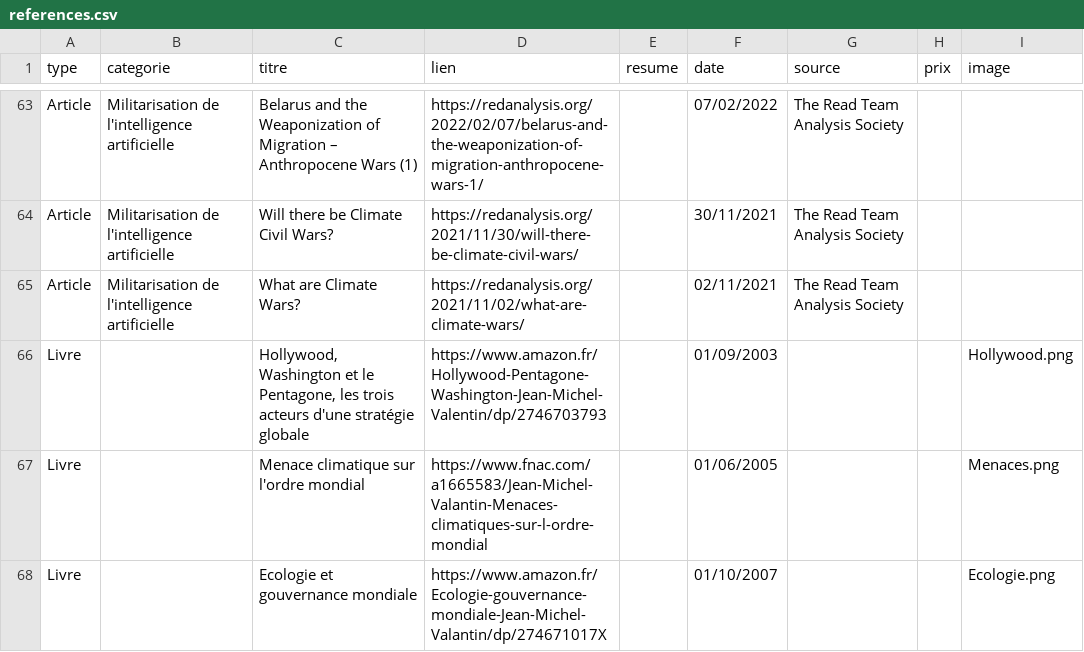
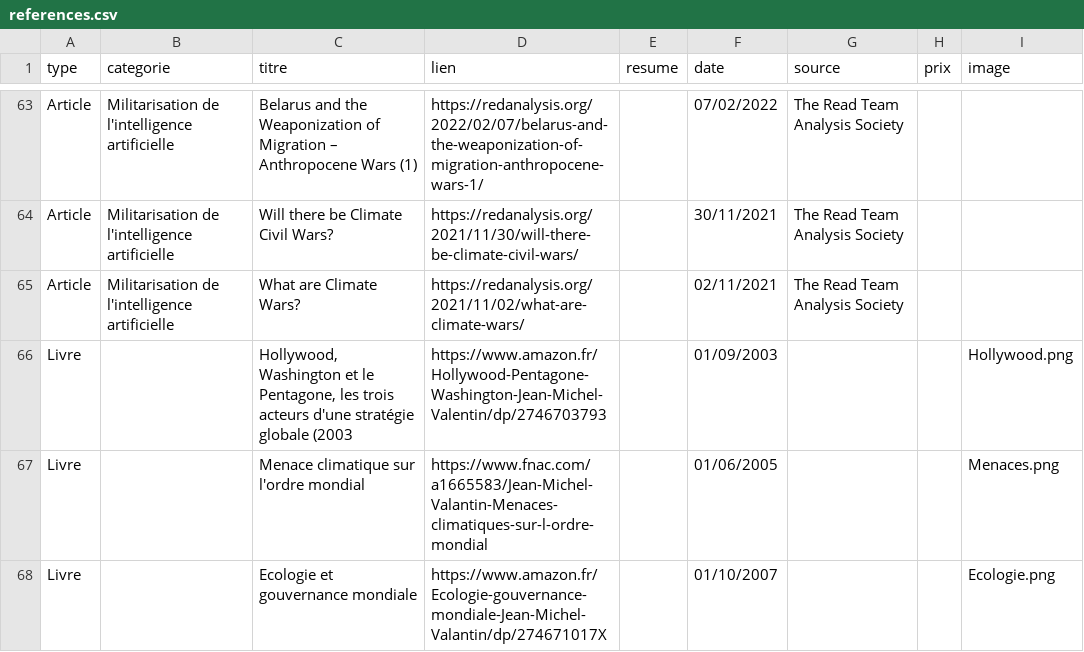
Before and after one commit to JmValantin/pagewebvalantin, a CSV file: references.csv, drawn as a sheet; only a part is shown, gaps mark what is left out.

Commit message:
Update references.csv

```diff
--- a/references.csv
+++ b/references.csv
@@ -92,3 +92,3 @@ Article;Militarisation de l'intelligence artificielle;Will there be Climate Civi
 Article;Militarisation de l'intelligence artificielle;What are Climate Wars?;https://redanalysis.org/2021/11/02/what-are-climate-wars/;;02/11/2021;The Read Team Analysis Society ;;
-Livre;;Hollywood, Washington et le Pentagone, les trois acteurs d'une stratégie globale;https://www.amazon.fr/Hollywood-Pentagone-Washington-Jean-Michel-Valentin/dp/2746703793;;01/09/2003;;;Hollywood.png
+Livre;;Hollywood, Washington et le Pentagone, les trois acteurs d'une stratégie globale (2003;https://www.amazon.fr/Hollywood-Pentagone-Washington-Jean-Michel-Valentin/dp/2746703793;;01/09/2003;;;Hollywood.png
 Livre;;Menace climatique sur l'ordre mondial;https://www.fnac.com/a1665583/Jean-Michel-Valantin-Menaces-climatiques-sur-l-ordre-mondial;;01/06/2005;;;Menaces.png
```
